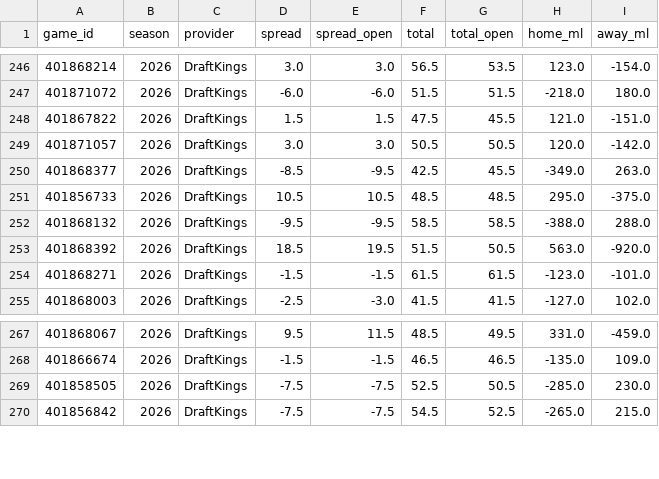
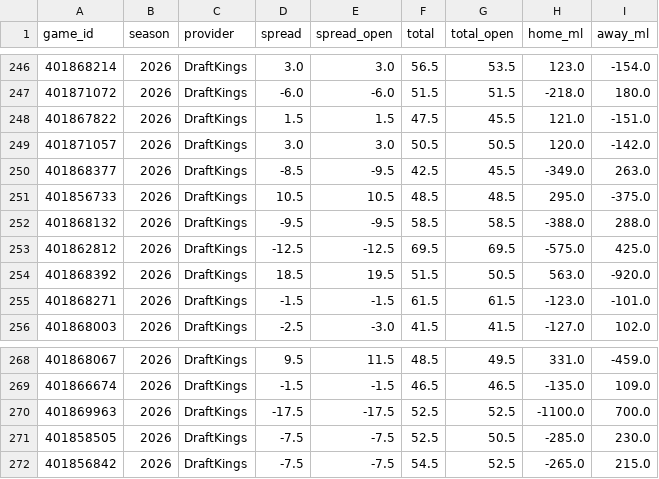
Before and after one commit to Jono-bit-trade/cfb-model, a CSV file: data/lines/2026.csv, drawn as a sheet; only a part is shown, gaps mark what is left out; the diff names each change by its address in the sheet, - before the commit and + after, or states it on an @@ line.

```diff
--- a/data/lines/2026.csv
+++ b/data/lines/2026.csv
+row 253: 401862812 | 2026 | DraftKings | -12.5 | -12.5 | 69.5 | 69.5 | -575.0 | 425.0
+row 270: 401869963 | 2026 | DraftKings | -17.5 | -17.5 | 52.5 | 52.5 | -1100.0 | 700.0
```
Also changed, not shown: data/games/2026.csv, data/lines_all/2026.csv, 3 other files.
